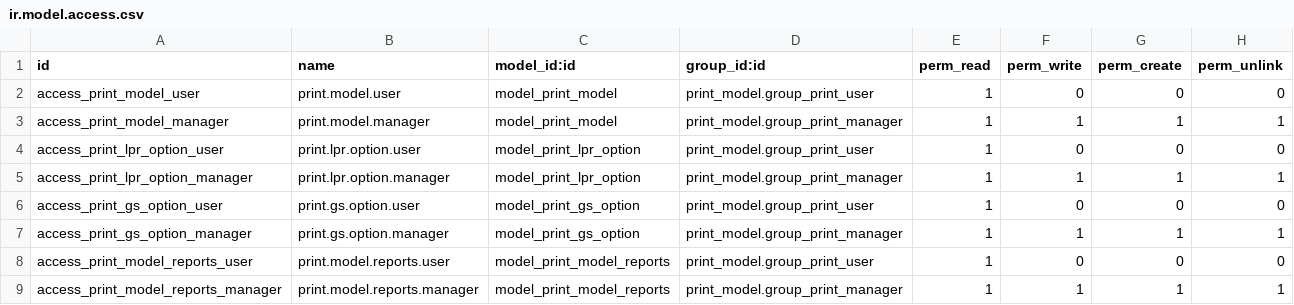
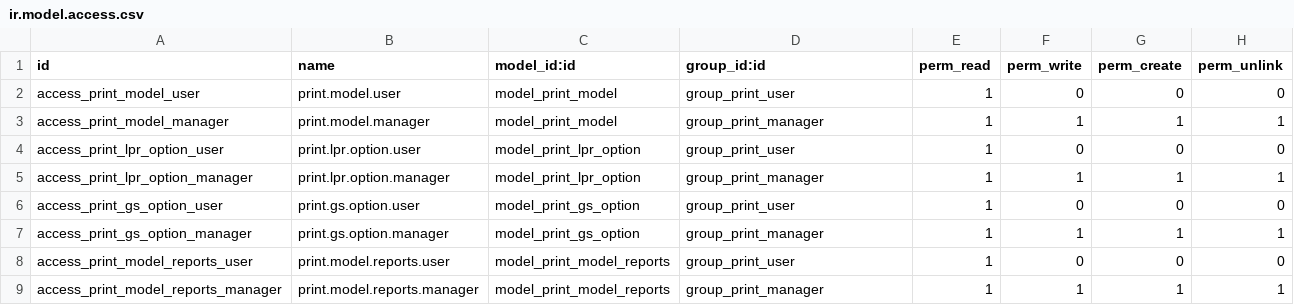
Before and after one commit to nhomar/vauxoo_bzr2git, a CSV file: openerp_print/security/ir.model.access.csv, drawn as a sheet.

Commit message:
[FIX] The error No references to print_model.group_print_user

```diff
--- a/openerp_print/security/ir.model.access.csv
+++ b/openerp_print/security/ir.model.access.csv
@@ -1,9 +1,9 @@
 "id","name","model_id:id","group_id:id","perm_read","perm_write","perm_create","perm_unlink"
-"access_print_model_user","print.model.user","model_print_model","print_model.group_print_user",1,0,0,0
-"access_print_model_manager","print.model.manager","model_print_model","print_model.group_print_manager",1,1,1,1
-"access_print_lpr_option_user","print.lpr.option.user","model_print_lpr_option","print_model.group_print_user",1,0,0,0
-"access_print_lpr_option_manager","print.lpr.option.manager","model_print_lpr_option","print_model.group_print_manager",1,1,1,1
-"access_print_gs_option_user","print.gs.option.user","model_print_gs_option","print_model.group_print_user",1,0,0,0
-"access_print_gs_option_manager","print.gs.option.manager","model_print_gs_option","print_model.group_print_manager",1,1,1,1
-"access_print_model_reports_user","print.model.reports.user","model_print_model_reports","print_model.group_print_user",1,0,0,0
-"access_print_model_reports_manager","print.model.reports.manager","model_print_model_reports","print_model.group_print_manager",1,1,1,1
+"access_print_model_user","print.model.user","model_print_model","group_print_user",1,0,0,0
+"access_print_model_manager","print.model.manager","model_print_model","group_print_manager",1,1,1,1
+"access_print_lpr_option_user","print.lpr.option.user","model_print_lpr_option","group_print_user",1,0,0,0
+"access_print_lpr_option_manager","print.lpr.option.manager","model_print_lpr_option","group_print_manager",1,1,1,1
+"access_print_gs_option_user","print.gs.option.user","model_print_gs_option","group_print_user",1,0,0,0
+"access_print_gs_option_manager","print.gs.option.manager","model_print_gs_option","group_print_manager",1,1,1,1
+"access_print_model_reports_user","print.model.reports.user","model_print_model_reports","group_print_user",1,0,0,0
+"access_print_model_reports_manager","print.model.reports.manager","model_print_model_reports","group_print_manager",1,1,1,1
```
